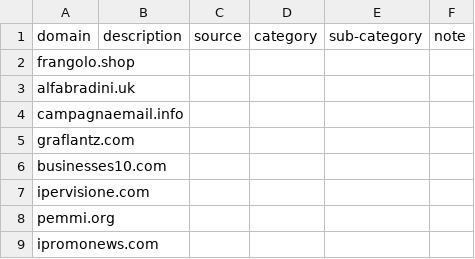
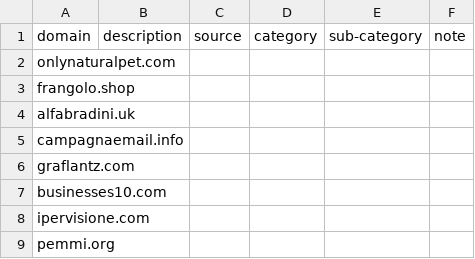
Before and after one commit to marco-acorte/antispam-it, a CSV file: antispam-it.csv, drawn as a sheet; only a part is shown; the shorter side is filled out with more unchanged rows; the diff names each change by its address in the sheet, - before the commit and + after, or states it on an @@ line.

```diff
--- a/antispam-it.csv
+++ b/antispam-it.csv
+row 2: onlynaturalpet.com
```
Also changed, not shown: 7 other files.
